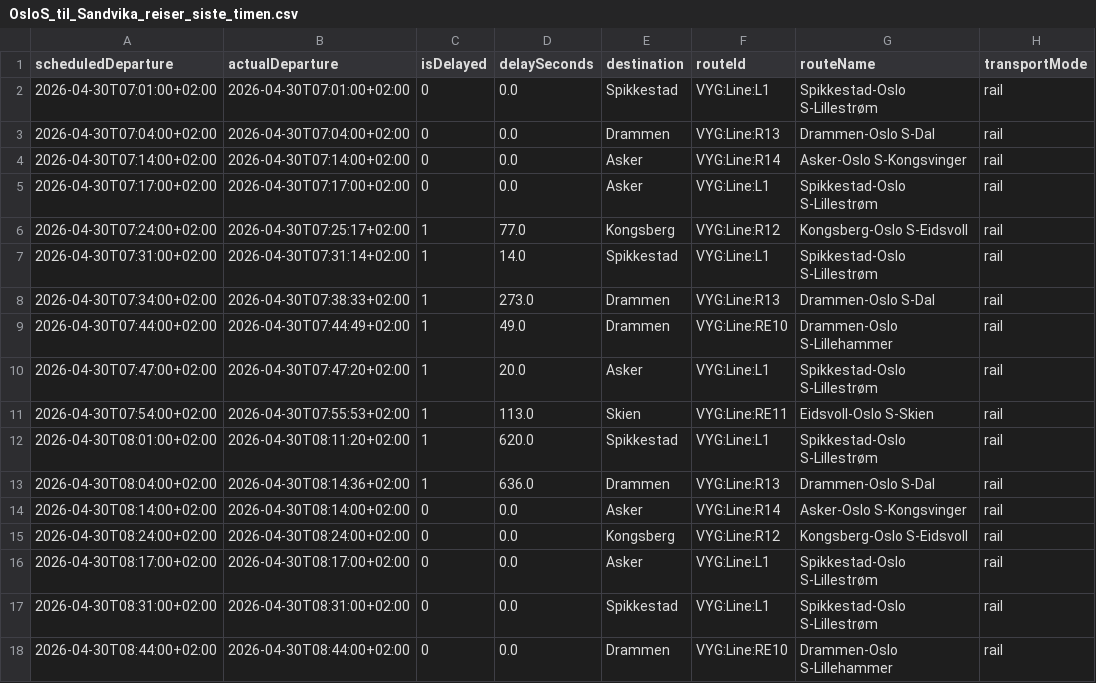
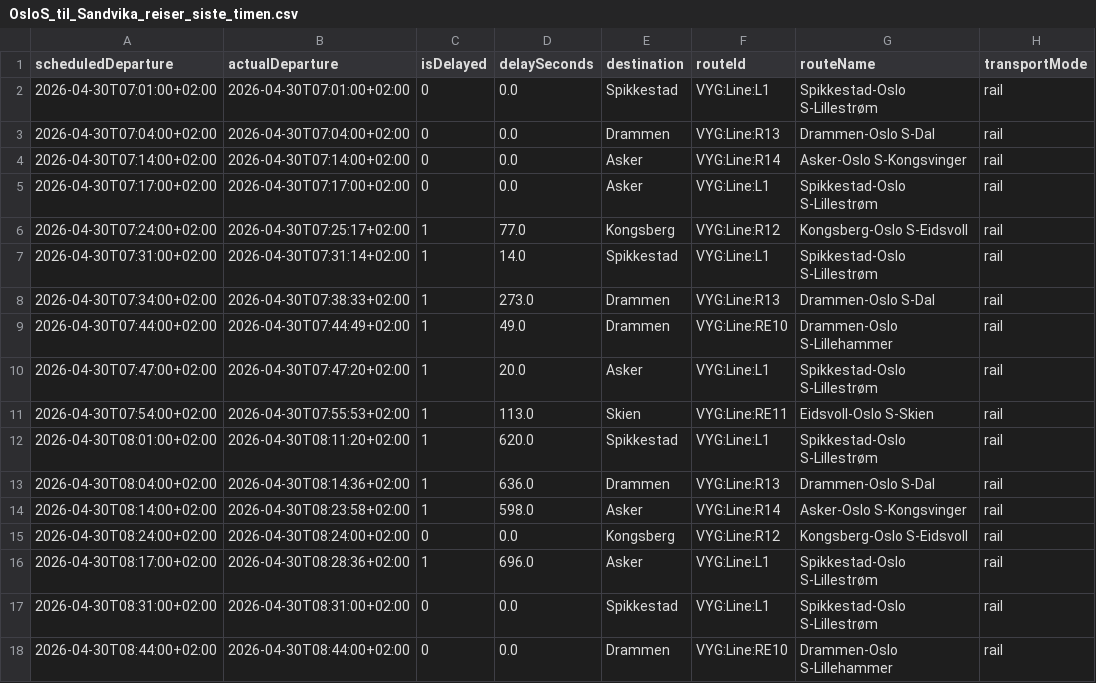
Before and after one commit to simenoddenhansen/togtider, a CSV file: reiser_oslo_sandvika/OsloS_til_Sandvika_reiser_siste_timen.csv, drawn as a sheet; only a part is shown; the diff names each change by its address in the sheet, - before the commit and + after, or states it on an @@ line.

```diff
--- a/reiser_oslo_sandvika/OsloS_til_Sandvika_reiser_siste_timen.csv
+++ b/reiser_oslo_sandvika/OsloS_til_Sandvika_reiser_siste_timen.csv
-B14 (actualDeparture): 2026-04-30T08:14:00+02:00
+B14 (actualDeparture): 2026-04-30T08:23:58+02:00
-C14 (isDelayed): 0
+C14 (isDelayed): 1
-D14 (delaySeconds): 0.0
+D14 (delaySeconds): 598.0
-B16 (actualDeparture): 2026-04-30T08:17:00+02:00
+B16 (actualDeparture): 2026-04-30T08:28:36+02:00
-C16 (isDelayed): 0
+C16 (isDelayed): 1
-D16 (delaySeconds): 0.0
+D16 (delaySeconds): 696.0
```
Also changed, not shown: 2 other files.
